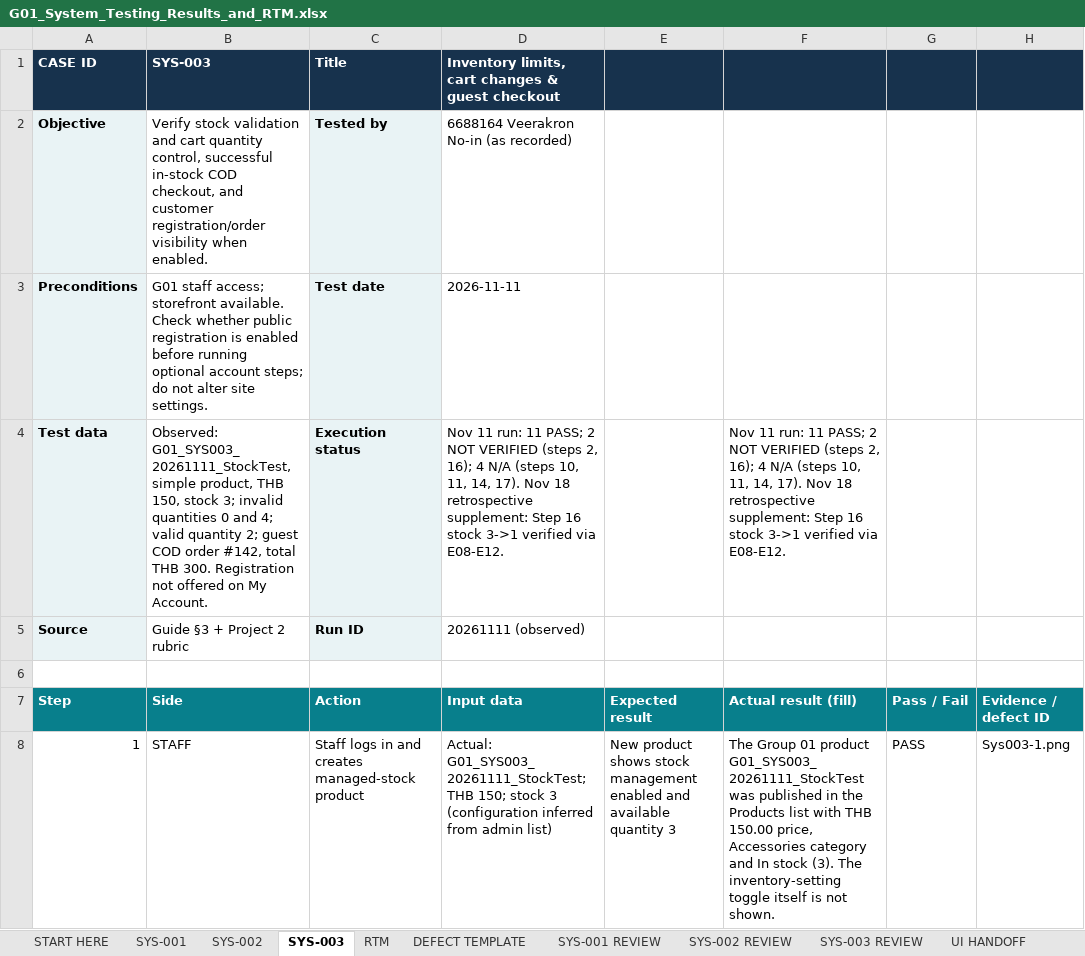
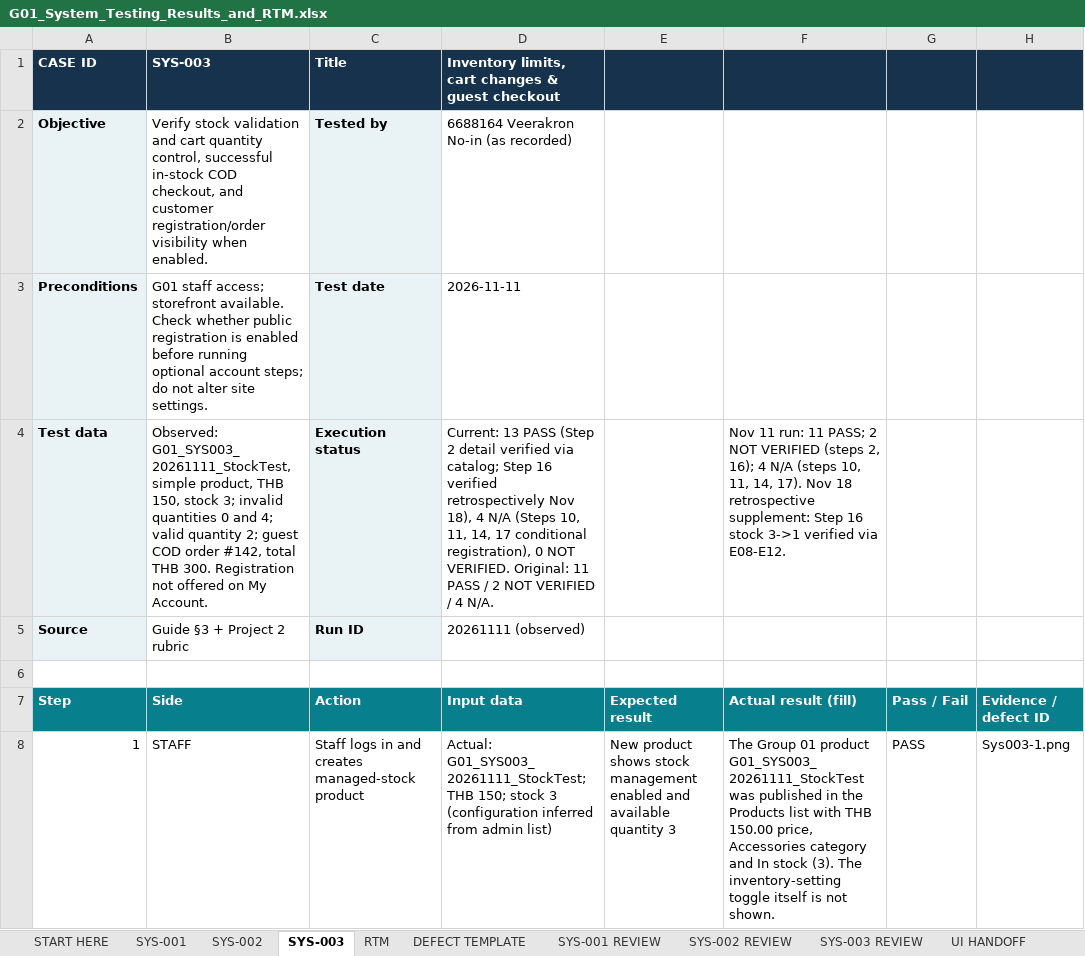
Before and after one commit to peemnoin/2026-ITCS386-Sec1-liu-qi, an Excel workbook: project phase 2/System testing/test_cases/G01_System_Testing_Results_and_RTM.xlsx, sheet SYS-003, drawn as a sheet; only a part is shown; values as stored, in another font and other column widths than the file's, no borders; the diff covers the shown part only; the diff names each change by its address in the sheet, - before the commit and + after, or states it on an @@ line.

```diff
--- a/project phase 2/System testing/test_cases/G01_System_Testing_Results_and_RTM.xlsx (sheet SYS-003)
+++ b/project phase 2/System testing/test_cases/G01_System_Testing_Results_and_RTM.xlsx (sheet SYS-003)
-D4: Nov 11 run: 11 PASS; 2 NOT VERIFIED (steps 2, 16); 4 N/A (steps 10, 11, 14, 17). Nov 18 retrospective supplement: Step 16 stock 3->1 verified via E08-E12.
+D4: Current: 13 PASS (Step 2 detail verified via catalog; Step 16 verified retrospectively Nov 18), 4 N/A (Steps 10, 11, 14, 17 conditional registration), 0 NOT VERIFIED. Original: 11 PASS / 2 NOT VERIFIED / 4 N/A.
```
Also changed, not shown: 4 edited cells elsewhere in this sheet, sheet SYS-001 REVIEW, sheet SYS-001, sheet RTM, sheet SYS-002, sheet SYS-003 REVIEW, sheet SYS-002 REVIEW, 2 more sheets, 11 other files.
